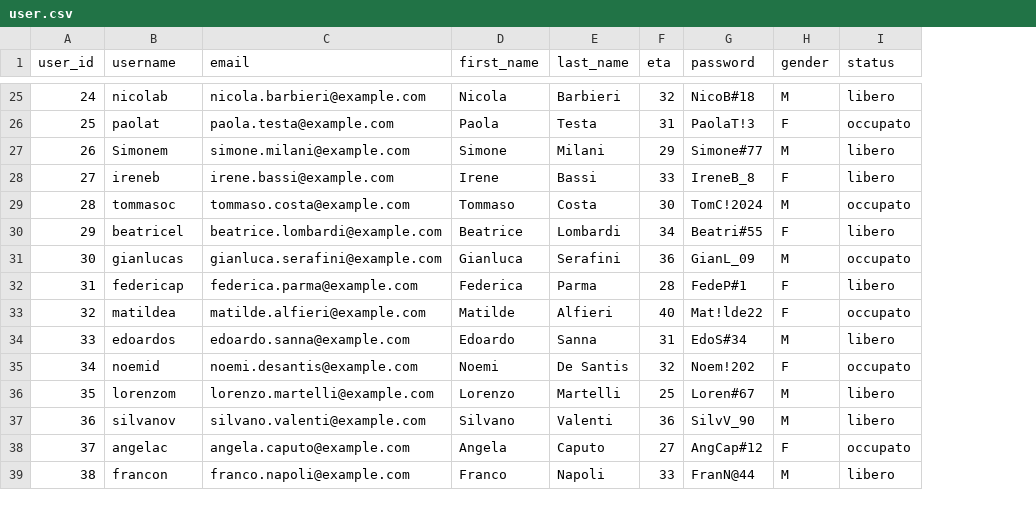
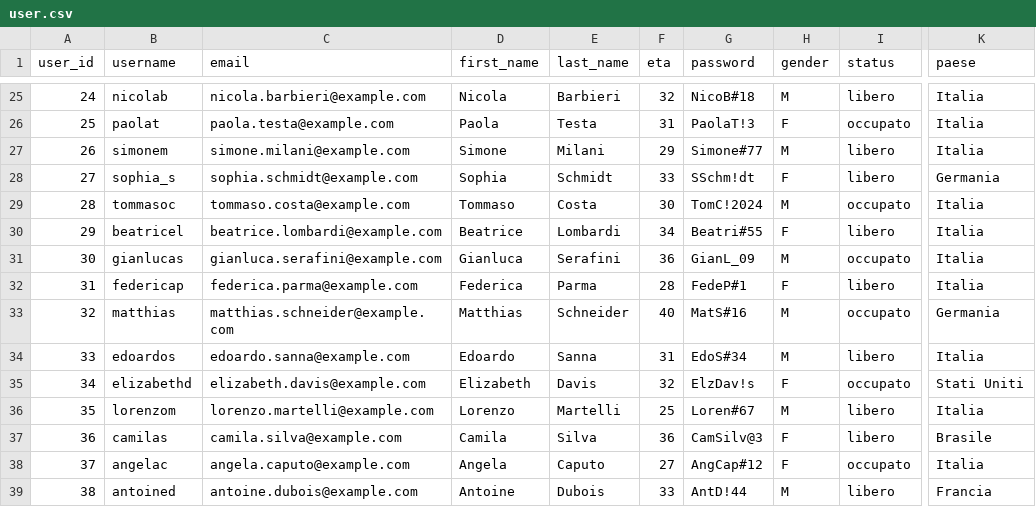
Before and after one commit to CarloLaguda/The_WORKHUB, a CSV file: WorkHub/server/csv_files/user.csv, drawn as a sheet; only a part is shown, gaps mark what is left out; the diff covers the shown part only; the diff names each change by its address in the sheet, - before the commit and + after, or states it on an @@ line.

```diff
--- a/WorkHub/server/csv_files/user.csv
+++ b/WorkHub/server/csv_files/user.csv
+column K (paese), rows 25-39: Italia | Italia | Italia | Germania | Italia | Italia | Italia | Italia | Germania | Italia | Stati Uniti | Italia | Brasile | Italia | Francia
-B27 (username): Simonem
+B27 (username): simonem
-B28 (username): ireneb
+B28 (username): sophia_s
-C28 (email): irene.bassi@example.com
+C28 (email): sophia.schmidt@example.com
-D28 (first_name): Irene
+D28 (first_name): Sophia
-E28 (last_name): Bassi
+E28 (last_name): Schmidt
-G28 (password): IreneB_8
+G28 (password): SSchm!dt
-B33 (username): matildea
+B33 (username): matthias
-C33 (email): matilde.alfieri@example.com
+C33 (email): matthias.schneider@example.com
-D33 (first_name): Matilde
+D33 (first_name): Matthias
-E33 (last_name): Alfieri
+E33 (last_name): Schneider
-G33 (password): Mat!lde22
+G33 (password): MatS#16
-H33 (gender): F
+H33 (gender): M
-B35 (username): noemid
+B35 (username): elizabethd
-C35 (email): noemi.desantis@example.com
+C35 (email): elizabeth.davis@example.com
-D35 (first_name): Noemi
+D35 (first_name): Elizabeth
-E35 (last_name): De Santis
+E35 (last_name): Davis
-G35 (password): Noem!202
+G35 (password): ElzDav!s
-B37 (username): silvanov
+B37 (username): camilas
-C37 (email): silvano.valenti@example.com
+C37 (email): camila.silva@example.com
-D37 (first_name): Silvano
+D37 (first_name): Camila
-E37 (last_name): Valenti
+E37 (last_name): Silva
-G37 (password): SilvV_90
+G37 (password): CamSilv@3
-H37 (gender): M
+H37 (gender): F
-B39 (username): francon
+B39 (username): antoined
-C39 (email): franco.napoli@example.com
+C39 (email): antoine.dubois@example.com
-D39 (first_name): Franco
+D39 (first_name): Antoine
-E39 (last_name): Napoli
+E39 (last_name): Dubois
-G39 (password): FranN@44
+G39 (password): AntD!44
```
Also changed, not shown: 41 edited cells elsewhere in this file, WorkHub/server/csv_files/project.csv.
